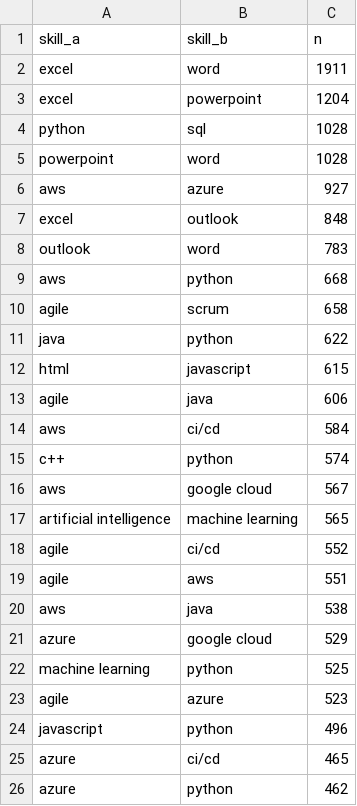
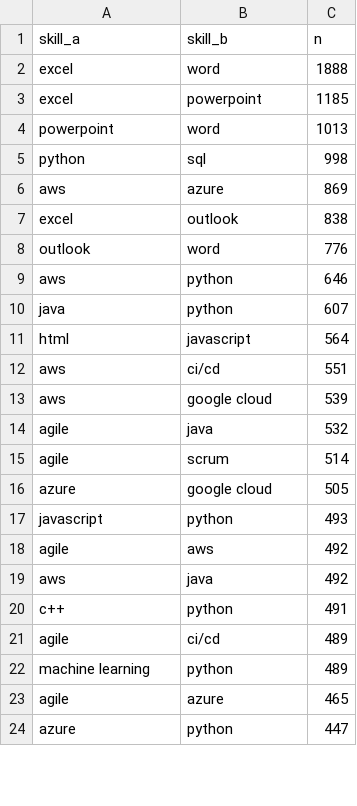
Before and after one commit to halleepham/job-search-challenge, a CSV file: data/processed/analytics/skill_cooccurrence.csv, drawn as a sheet; only a part is shown; the diff covers the shown part only.

```diff
--- a/data/processed/analytics/skill_cooccurrence.csv
+++ b/data/processed/analytics/skill_cooccurrence.csv
@@ -1,26 +1,24 @@
 skill_a,skill_b,n
-excel,word,1911
-excel,powerpoint,1204
-python,sql,1028
-powerpoint,word,1028
-aws,azure,927
-excel,outlook,848
-outlook,word,783
-aws,python,668
-agile,scrum,658
-java,python,622
-html,javascript,615
-agile,java,606
-aws,ci/cd,584
-c++,python,574
-aws,google cloud,567
-artificial intelligence,machine learning,565
-agile,ci/cd,552
-agile,aws,551
-aws,java,538
-azure,google cloud,529
-machine learning,python,525
-agile,azure,523
-javascript,python,496
-azure,ci/cd,465
-azure,python,462
+excel,word,1888
+excel,powerpoint,1185
+powerpoint,word,1013
+python,sql,998
+aws,azure,869
+excel,outlook,838
+outlook,word,776
+aws,python,646
+java,python,607
+html,javascript,564
+aws,ci/cd,551
+aws,google cloud,539
+agile,java,532
+agile,scrum,514
+azure,google cloud,505
+javascript,python,493
+agile,aws,492
+aws,java,492
+c++,python,491
+agile,ci/cd,489
+machine learning,python,489
+agile,azure,465
+azure,python,447
```
Also changed, not shown: 12 added rows, 10 removed rows and 4 edited cells elsewhere in this file, data/processed/analytics/experience_distribution.csv, data/processed/analytics/salary_by_title_family.csv, 10 other files.
